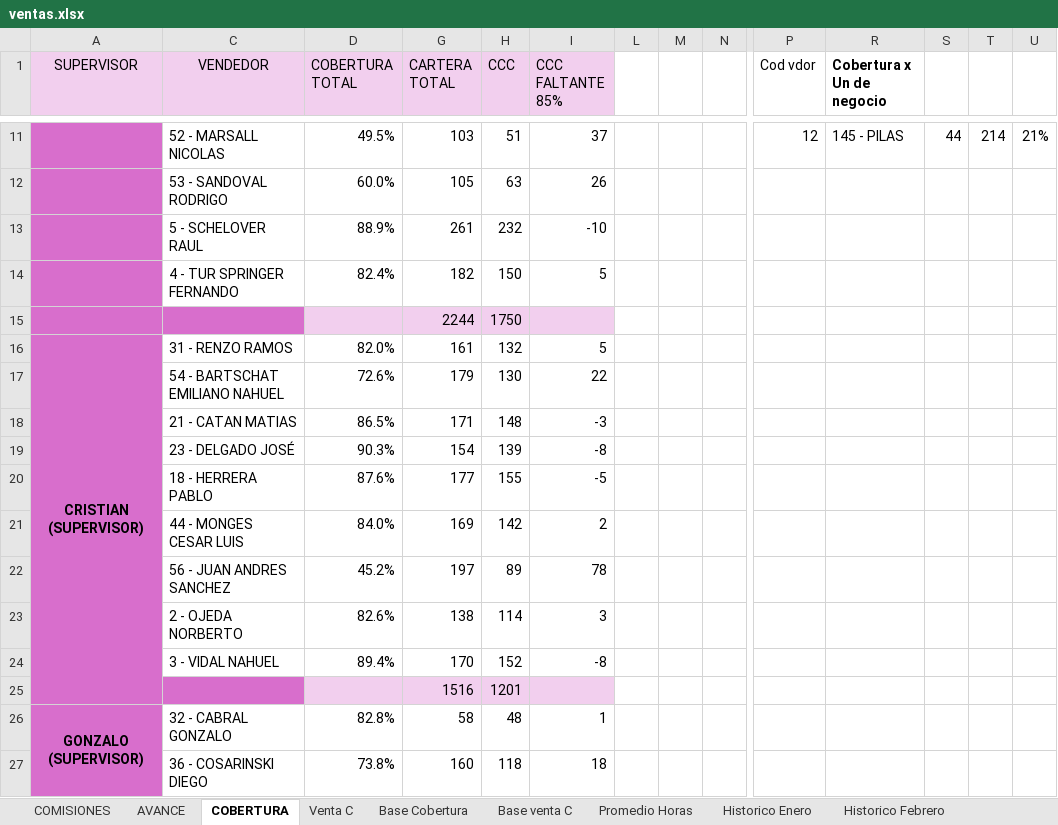
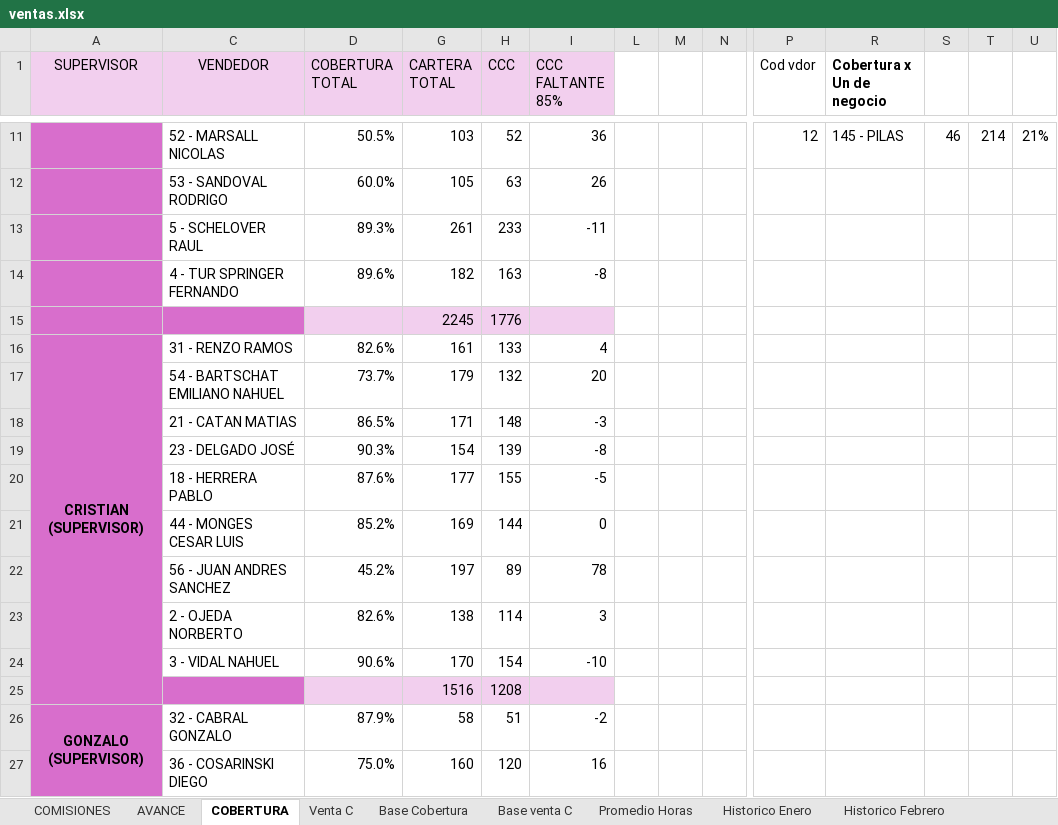
Before and after one commit to cesartrix/Avanve-ventas, an Excel workbook: data/ventas.xlsx, sheet COBERTURA, drawn as a sheet; only a part is shown, gaps mark what is left out; values as stored, in another font and other column widths than the file's, no borders; conditional formats not drawn; removed rows and columns are numbered as before the commit, all else as after; rows hold the shown columns only; the diff covers the shown part only; the diff names each change by its address in the sheet, - before the commit and + after, or states it on an @@ line.

```diff
--- a/data/ventas.xlsx (sheet COBERTURA)
+++ b/data/ventas.xlsx (sheet COBERTURA)
-D11 (COBERTURA TOTAL): 49.5%
+D11 (COBERTURA TOTAL): 50.5%
-H11 (CCC): 51
+H11 (CCC): 52
-I11 (CCC FALTANTE 85%): 37
+I11 (CCC FALTANTE 85%): 36
-S11: 44
+S11: 46
-D13 (COBERTURA TOTAL): 88.9%
+D13 (COBERTURA TOTAL): 89.3%
-H13 (CCC): 232
+H13 (CCC): 233
-I13 (CCC FALTANTE 85%): -10
+I13 (CCC FALTANTE 85%): -11
-D14 (COBERTURA TOTAL): 82.4%
+D14 (COBERTURA TOTAL): 89.6%
-H14 (CCC): 150
+H14 (CCC): 163
-I14 (CCC FALTANTE 85%): 5
+I14 (CCC FALTANTE 85%): -8
-row 15:  |  |  | 2244 | 1750
+row 15:  |  |  | 2245 | 1776
-D16 (COBERTURA TOTAL): 82.0%
+D16 (COBERTURA TOTAL): 82.6%
-H16 (CCC): 132
+H16 (CCC): 133
-I16 (CCC FALTANTE 85%): 5
+I16 (CCC FALTANTE 85%): 4
-D17 (COBERTURA TOTAL): 72.6%
+D17 (COBERTURA TOTAL): 73.7%
-H17 (CCC): 130
+H17 (CCC): 132
-I17 (CCC FALTANTE 85%): 22
+I17 (CCC FALTANTE 85%): 20
-D21 (COBERTURA TOTAL): 84.0%
+D21 (COBERTURA TOTAL): 85.2%
-H21 (CCC): 142
+H21 (CCC): 144
-I21 (CCC FALTANTE 85%): 2
+I21 (CCC FALTANTE 85%): 0
-D24 (COBERTURA TOTAL): 89.4%
+D24 (COBERTURA TOTAL): 90.6%
-H24 (CCC): 152
+H24 (CCC): 154
-I24 (CCC FALTANTE 85%): -8
+I24 (CCC FALTANTE 85%): -10
-H25 (CCC): 1201
+H25 (CCC): 1208
-D26 (COBERTURA TOTAL): 82.8%
+D26 (COBERTURA TOTAL): 87.9%
-H26 (CCC): 48
+H26 (CCC): 51
-I26 (CCC FALTANTE 85%): 1
+I26 (CCC FALTANTE 85%): -2
-D27 (COBERTURA TOTAL): 73.8%
+D27 (COBERTURA TOTAL): 75.0%
-H27 (CCC): 118
+H27 (CCC): 120
-I27 (CCC FALTANTE 85%): 18
+I27 (CCC FALTANTE 85%): 16
```
Also changed, not shown: 2 added rows, 2 removed rows and 55 edited cells elsewhere in this sheet, sheet AVANCE, sheet Base Cobertura, sheet COMISIONES, sheet Promedio Horas, hidden cells.
